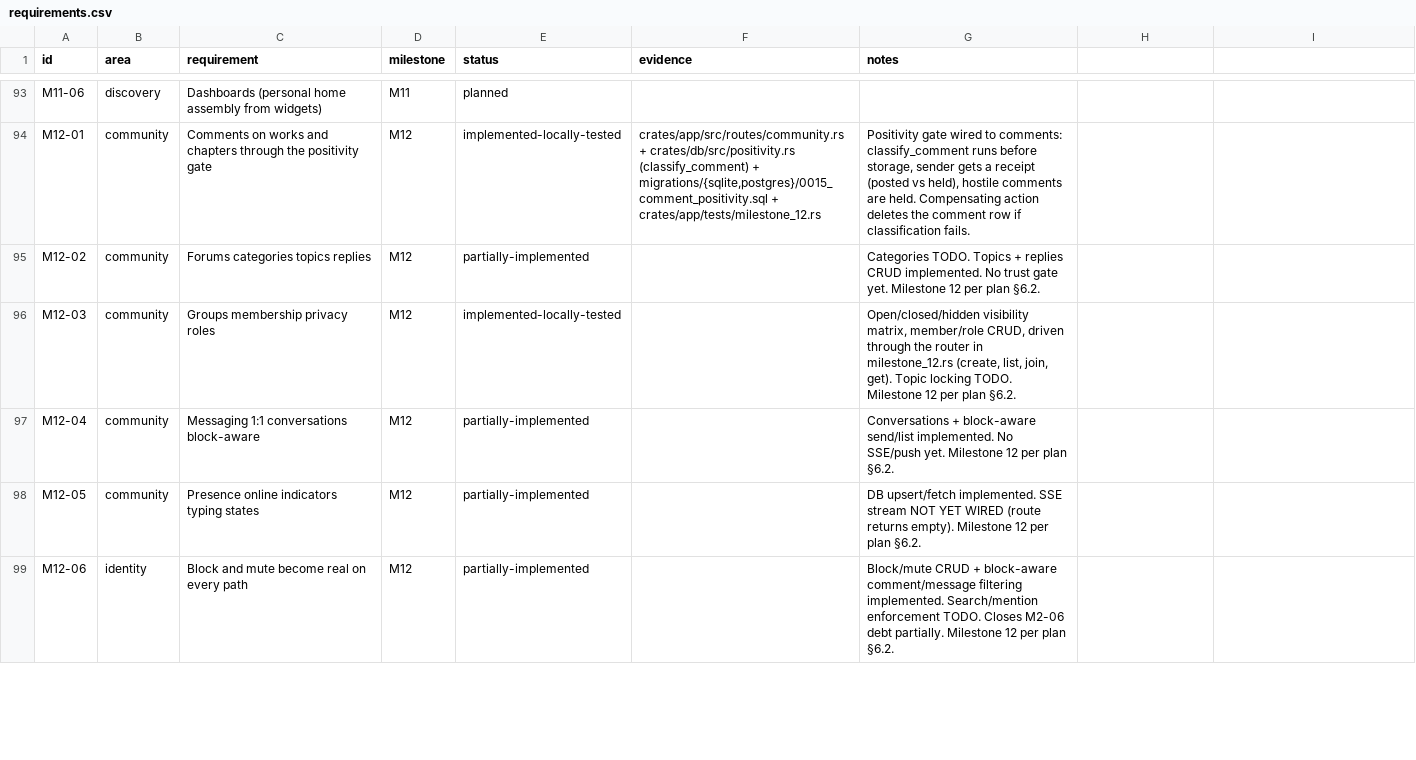
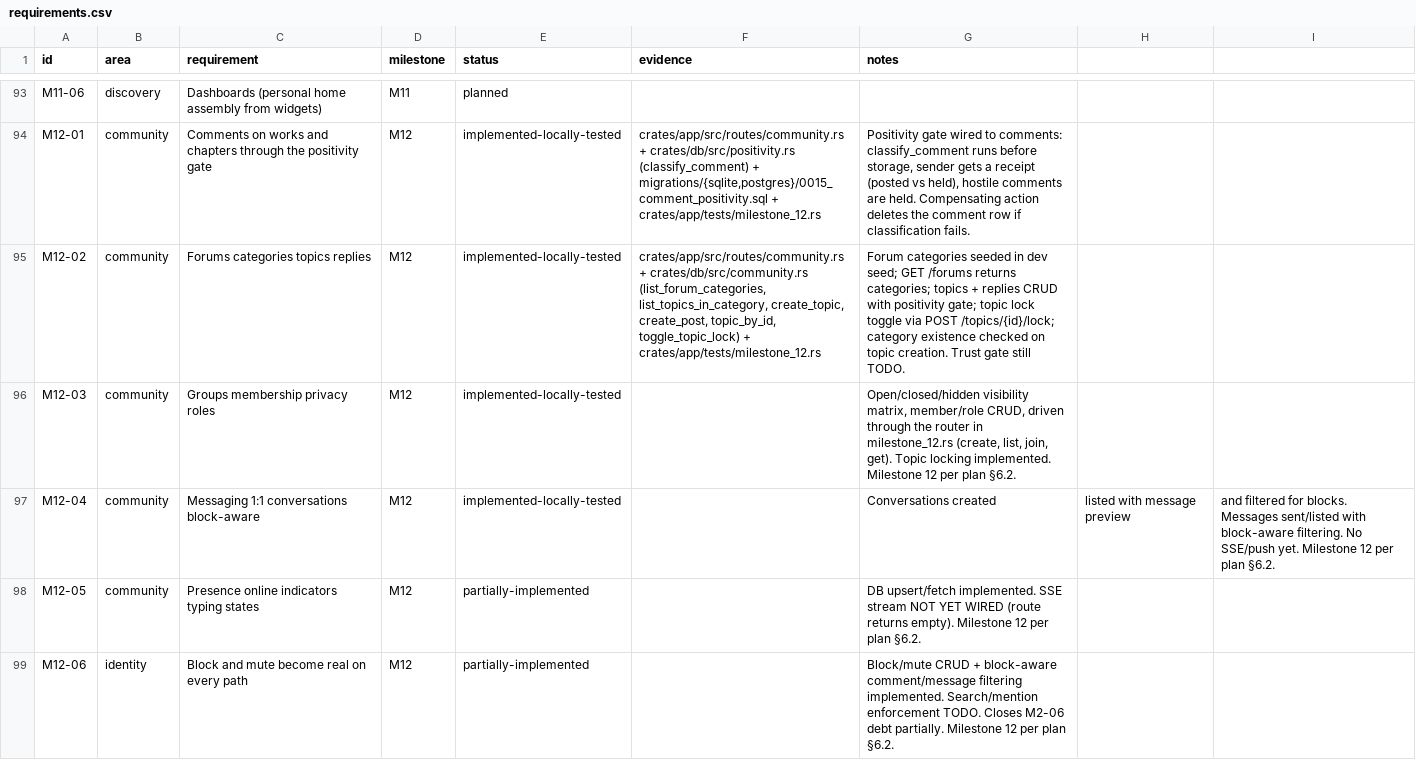
Before and after one commit to 8ullyMaguire/lorehaven, a CSV file: docs/requirements.csv, drawn as a sheet; only a part is shown, gaps mark what is left out.

Commit message:
docs: update M12 requirements status (forums + messaging + groups now tested)

```diff
--- a/docs/requirements.csv
+++ b/docs/requirements.csv
@@ -94,5 +94,5 @@ M11-06,discovery,Dashboards (personal home assembly from widgets),M11,planned,,
 M12-01,community,Comments on works and chapters through the positivity gate,M12,implemented-locally-tested,"crates/app/src/routes/community.rs + crates/db/src/positivity.rs (classify_comment) + migrations/{sqlite,postgres}/0015_comment_positivity.sql + crates/app/tests/milestone_12.rs","Positivity gate wired to comments: classify_comment runs before storage, sender gets a receipt (posted vs held), hostile comments are held. Compensating action deletes the comment row if classification fails."
-M12-02,community,Forums categories topics replies,M12,partially-implemented,,Categories TODO. Topics + replies CRUD implemented. No trust gate yet. Milestone 12 per plan §6.2.
-M12-03,community,Groups membership privacy roles,M12,implemented-locally-tested,,"Open/closed/hidden visibility matrix, member/role CRUD, driven through the router in milestone_12.rs (create, list, join, get). Topic locking TODO. Milestone 12 per plan §6.2."
-M12-04,community,Messaging 1:1 conversations block-aware,M12,partially-implemented,,Conversations + block-aware send/list implemented. No SSE/push yet. Milestone 12 per plan §6.2.
+M12-02,community,Forums categories topics replies,M12,implemented-locally-tested,"crates/app/src/routes/community.rs + crates/db/src/community.rs (list_forum_categories, list_topics_in_category, create_topic, create_post, topic_by_id, toggle_topic_lock) + crates/app/tests/milestone_12.rs","Forum categories seeded in dev seed; GET /forums returns categories; topics + replies CRUD with positivity gate; topic lock toggle via POST /topics/{id}/lock; category existence checked on topic creation. Trust gate still TODO."
+M12-03,community,Groups membership privacy roles,M12,implemented-locally-tested,,"Open/closed/hidden visibility matrix, member/role CRUD, driven through the router in milestone_12.rs (create, list, join, get). Topic locking implemented. Milestone 12 per plan §6.2."
+M12-04,community,Messaging 1:1 conversations block-aware,M12,implemented-locally-tested,,Conversations created, listed with message preview, and filtered for blocks. Messages sent/listed with block-aware filtering. No SSE/push yet. Milestone 12 per plan §6.2.
 M12-05,community,Presence online indicators typing states,M12,partially-implemented,,DB upsert/fetch implemented. SSE stream NOT YET WIRED (route returns empty). Milestone 12 per plan §6.2.
```
